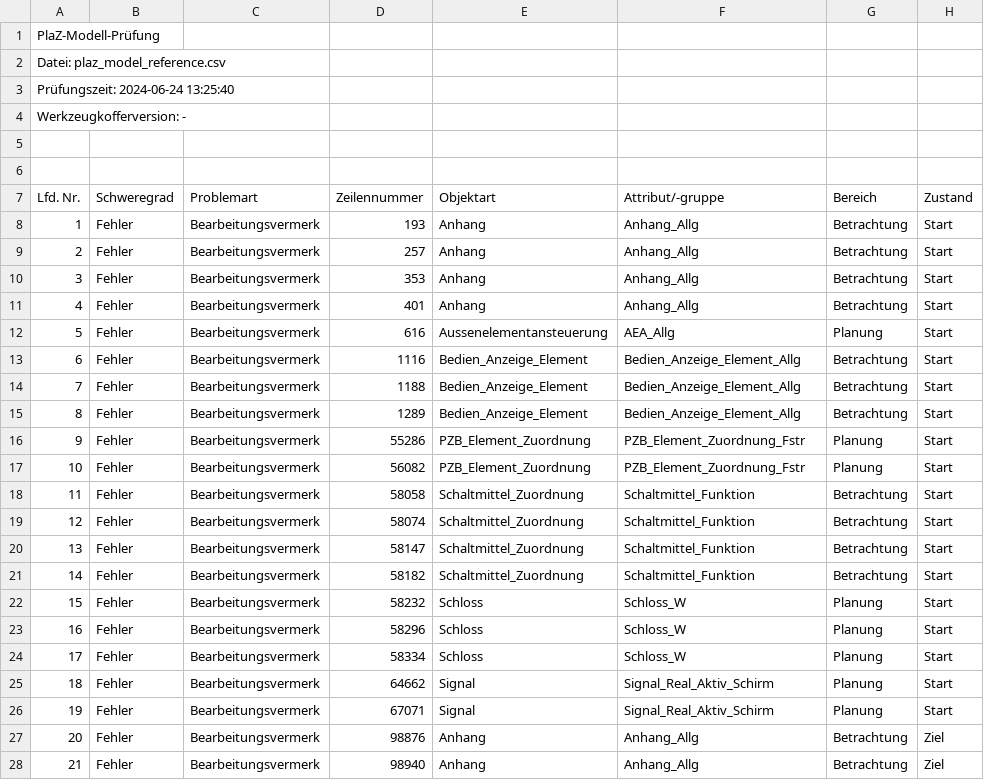
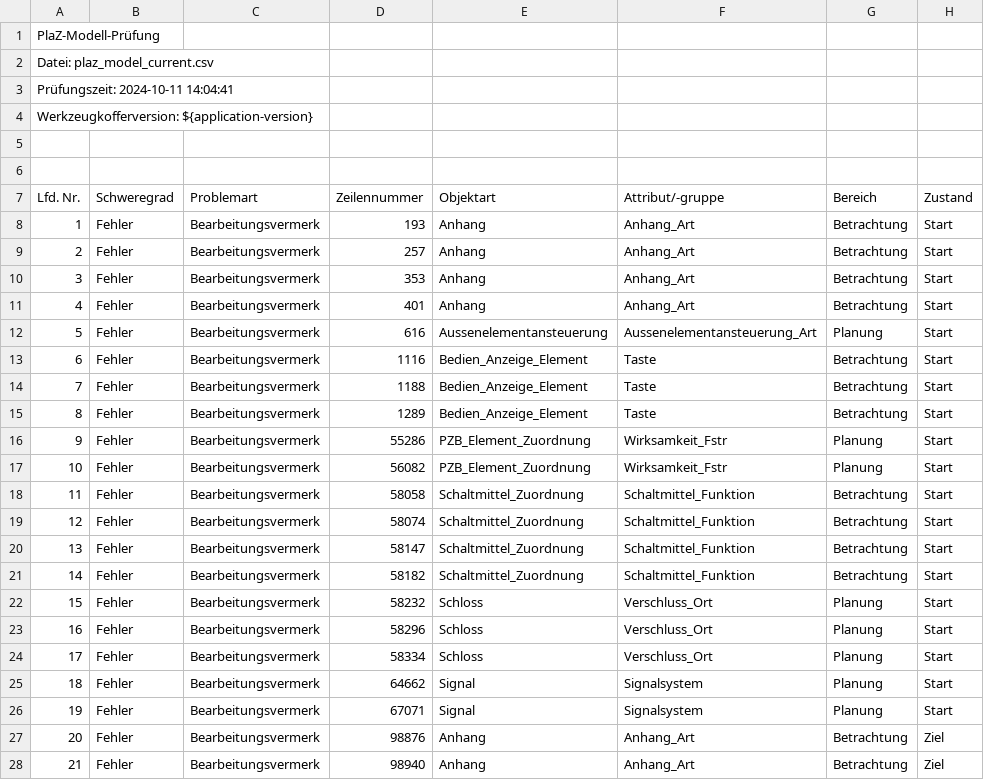
Before and after one commit to eclipse-set/set, a CSV file: java/bundles/org.eclipse.set.swtbot/test_res/table_reference/pphn/plaz_model_reference.csv, drawn as a sheet; only a part is shown; the diff covers the shown part only; the diff names each change by its address in the sheet, - before the commit and + after, or states it on an @@ line.

Commit message:
Update table reference

```diff
--- a/java/bundles/org.eclipse.set.swtbot/test_res/table_reference/pphn/plaz_model_reference.csv
+++ b/java/bundles/org.eclipse.set.swtbot/test_res/table_reference/pphn/plaz_model_reference.csv
-A2 (Lfd. Nr.): Datei: plaz_model_reference.csv
+A2 (Lfd. Nr.): Datei: plaz_model_current.csv
-A3 (Lfd. Nr.): Prüfungszeit: 2024-06-24 13:25:40
+A3 (Lfd. Nr.): Prüfungszeit: 2024-10-11 14:04:41
-A4 (Lfd. Nr.): Werkzeugkofferversion: -
+A4 (Lfd. Nr.): Werkzeugkofferversion: ${application-version}
-F8:F11 (Attribut/-gruppe): Anhang_Allg
+F8:F11 (Attribut/-gruppe): Anhang_Art
-F12 (Attribut/-gruppe): AEA_Allg
+F12 (Attribut/-gruppe): Aussenelementansteuerung_Art
-F13:F15 (Attribut/-gruppe): Bedien_Anzeige_Element_Allg
+F13:F15 (Attribut/-gruppe): Taste
-F16:F17 (Attribut/-gruppe): PZB_Element_Zuordnung_Fstr
+F16:F17 (Attribut/-gruppe): Wirksamkeit_Fstr
-F22:F24 (Attribut/-gruppe): Schloss_W
+F22:F24 (Attribut/-gruppe): Verschluss_Ort
-F25:F26 (Attribut/-gruppe): Signal_Real_Aktiv_Schirm
+F25:F26 (Attribut/-gruppe): Signalsystem
-F27:F28 (Attribut/-gruppe): Anhang_Allg
+F27:F28 (Attribut/-gruppe): Anhang_Art
```
Also changed, not shown: 21 edited cells elsewhere in this file, 2 other files.
